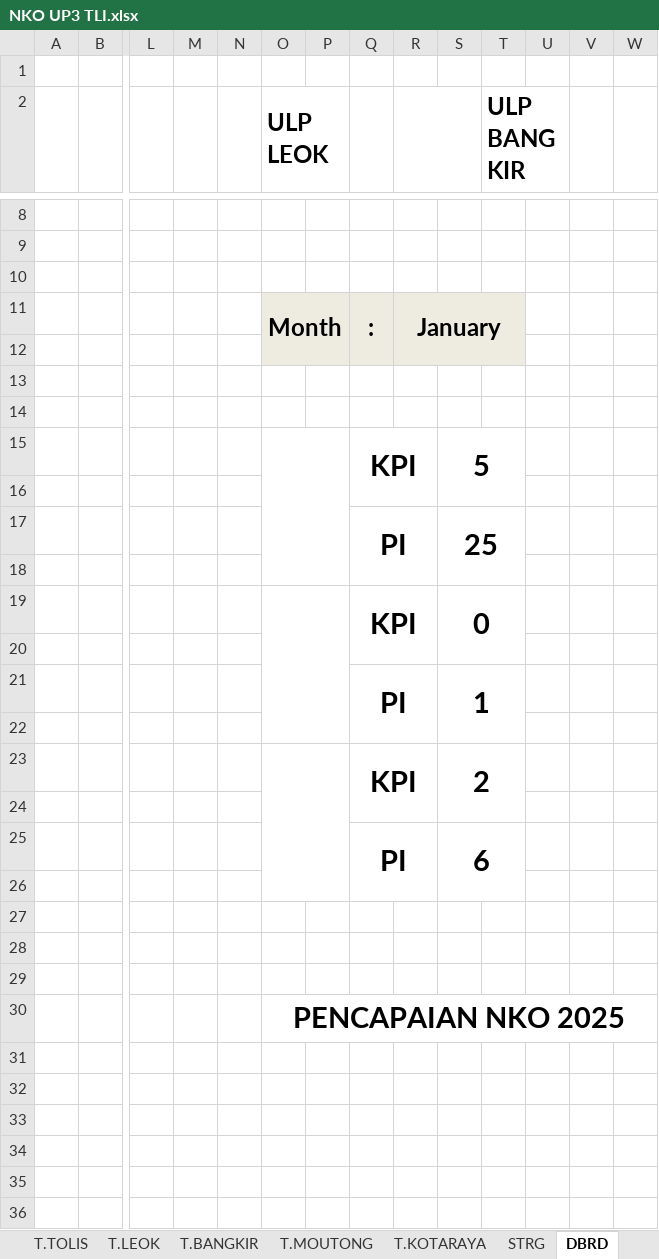
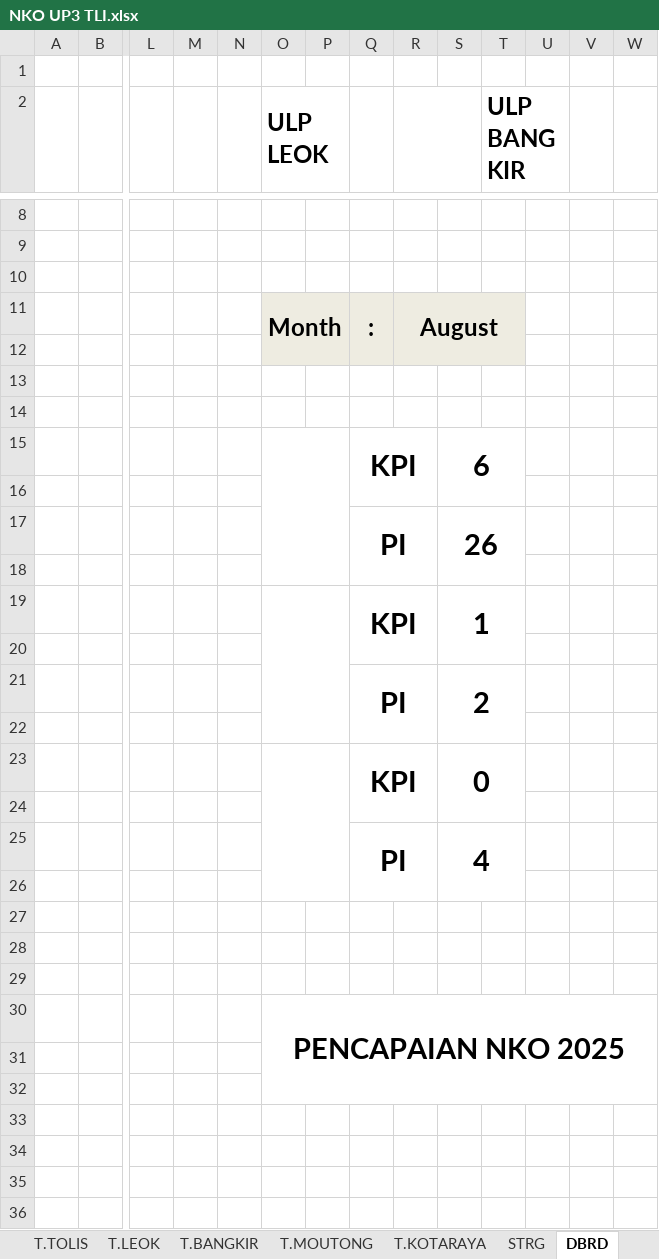
Before and after one commit to UP3Tolis/DASHBOARD, an Excel workbook: NKO UP3 TLI.xlsx, sheet DBRD, drawn as a sheet; only a part is shown, gaps mark what is left out; values as stored, in another font and other column widths than the file's, no borders; charts and pictures and conditional formats not drawn; removed rows and columns are numbered as before the commit, all else as after; rows hold the shown columns only; the diff covers the shown part only; the diff names each change by its address in the sheet, - before the commit and + after, or states it on an @@ line.

```diff
--- a/NKO UP3 TLI.xlsx (sheet DBRD)
+++ b/NKO UP3 TLI.xlsx (sheet DBRD)
-R11: January
+R11: August
-O15:P18 merged
+O15:P18 merged
-S15: 5
+S15: 6
+row 17:  |  |  |  |  |  |  | PI |  | 26
-row 18:  |  |  |  |  |  |  | PI |  | 25
+row 18: (empty)
-Q17:R18 merged
-S17:T18 merged
+row 19:  |  |  |  |  |  |  | KPI |  | 1
+row 20: (empty)
+row 21:  |  |  |  |  |  |  | PI |  | 2
-O19:P22 merged
+O23:P26 merged
-row 21:  |  |  |  |  |  |  | PI |  | 1
-row 25: (empty)
+row 25:  |  |  |  |  |  |  | PI |  | 4
+Q25:R26 merged
+S25:T26 merged
-row 23:  |  |  |  |  |  |  | KPI |  | 2
-row 24: (empty)
-row 25:  |  |  |  |  |  |  | PI |  | 6
+row 31: (empty)
+row 32: (empty)
+row 33: (empty)
+row 34: (empty)
+row 35: (empty)
+row 36: (empty)
```
Also changed, not shown: 61 added rows elsewhere in this sheet, sheet STRG, formulas that keep their value, charts or pictures.
